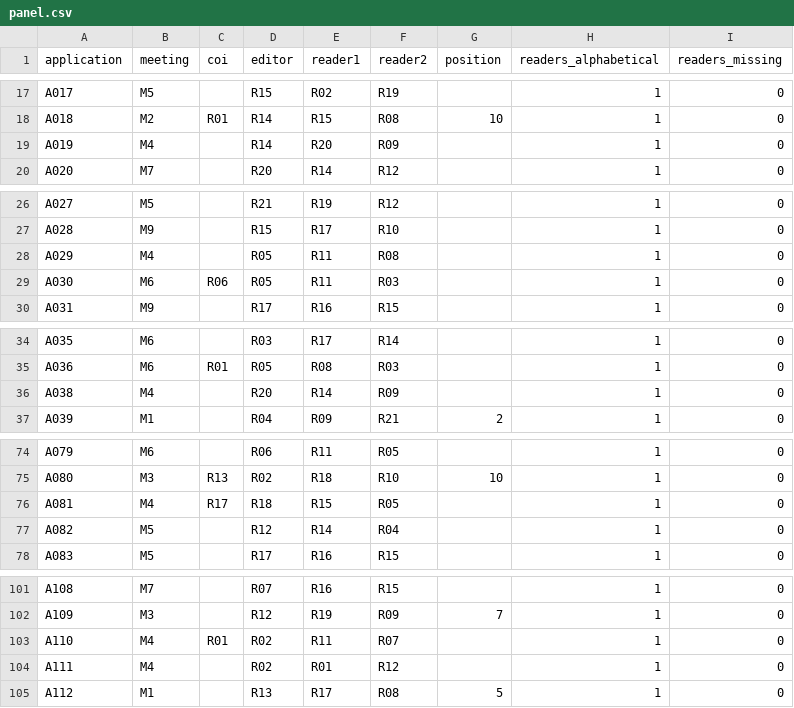
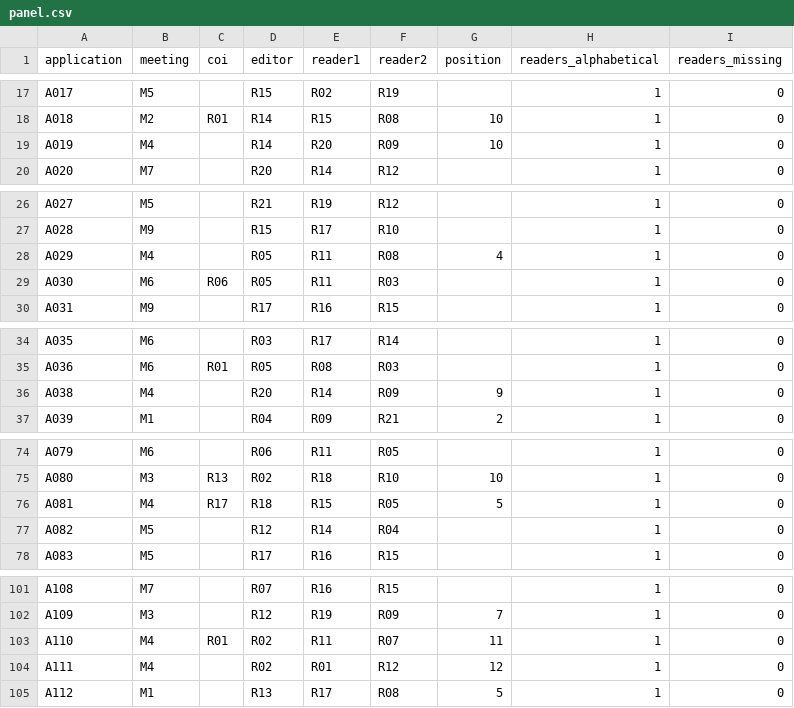
Before and after one commit to HI-IDN/IDeLM-panel-fairness, a CSV file: data/tdf/panel.csv, drawn as a sheet; only a part is shown, gaps mark what is left out; the diff covers the shown part only.

```diff
--- a/data/tdf/panel.csv
+++ b/data/tdf/panel.csv
@@ -18,3 +18,3 @@ A017,M5,,R15,R02,R19,,1,0
 A018,M2,R01,R14,R15,R08,10,1,0
-A019,M4,,R14,R20,R09,,1,0
+A019,M4,,R14,R20,R09,10,1,0
 A020,M7,,R20,R14,R12,,1,0
@@ -27,3 +27,3 @@ A027,M5,,R21,R19,R12,,1,0
 A028,M9,,R15,R17,R10,,1,0
-A029,M4,,R05,R11,R08,,1,0
+A029,M4,,R05,R11,R08,4,1,0
 A030,M6,R06,R05,R11,R03,,1,0
@@ -35,3 +35,3 @@ A035,M6,,R03,R17,R14,,1,0
 A036,M6,R01,R05,R08,R03,,1,0
-A038,M4,,R20,R14,R09,,1,0
+A038,M4,,R20,R14,R09,9,1,0
 A039,M1,,R04,R09,R21,2,1,0
@@ -75,3 +75,3 @@ A079,M6,,R06,R11,R05,,1,0
 A080,M3,R13,R02,R18,R10,10,1,0
-A081,M4,R17,R18,R15,R05,,1,0
+A081,M4,R17,R18,R15,R05,5,1,0
 A082,M5,,R12,R14,R04,,1,0
@@ -102,4 +102,4 @@ A108,M7,,R07,R16,R15,,1,0
 A109,M3,,R12,R19,R09,7,1,0
-A110,M4,R01,R02,R11,R07,,1,0
-A111,M4,,R02,R01,R12,,1,0
+A110,M4,R01,R02,R11,R07,11,1,0
+A111,M4,,R02,R01,R12,12,1,0
 A112,M1,,R13,R17,R08,5,1,0
```
Also changed, not shown: 8 edited cells elsewhere in this file, 1 other file.
